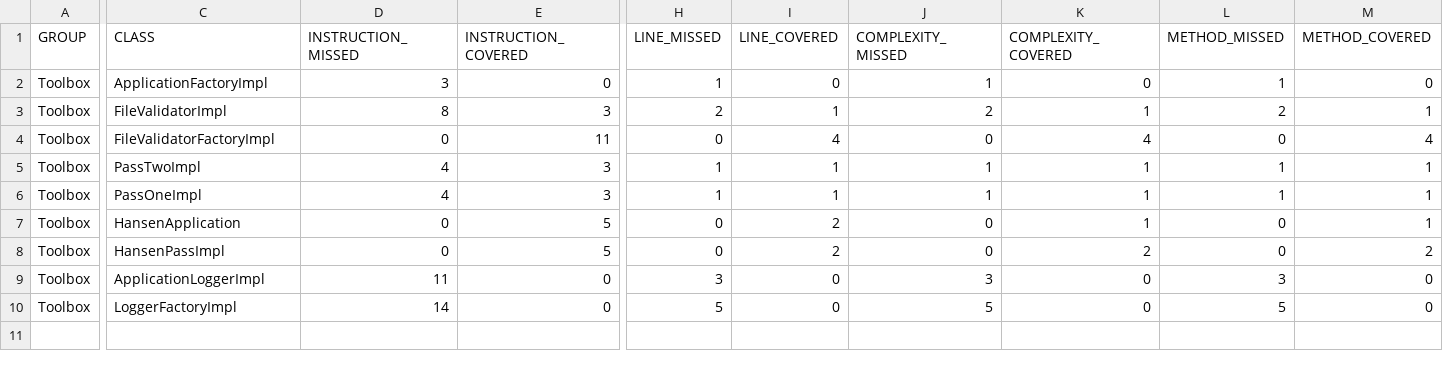
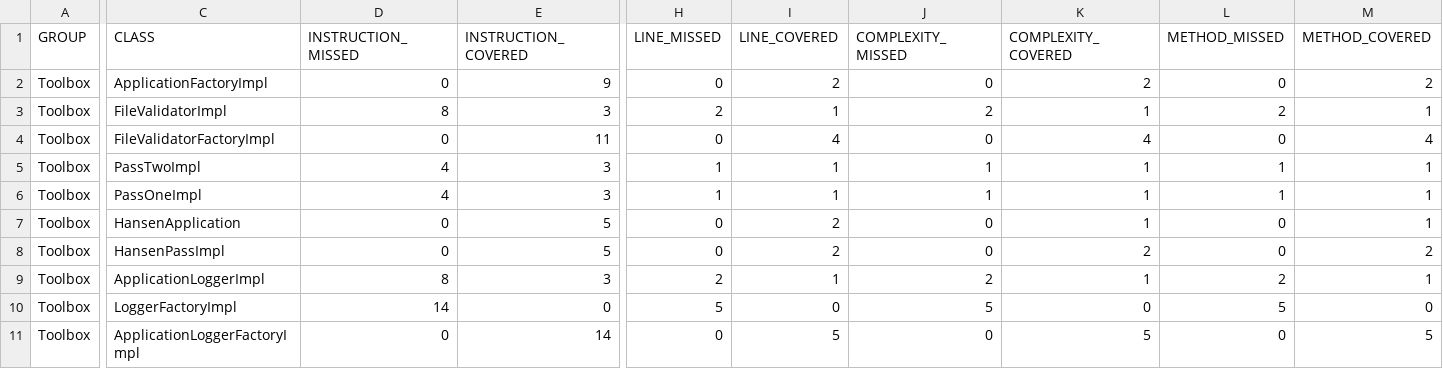
Before and after one commit to carricksoft/Hansen, a CSV file: target/jacoco-ut/jacoco.csv, drawn as a sheet; only a part is shown, gaps mark what is left out; rows hold the shown columns only; the diff names each change by its address in the sheet, - before the commit and + after, or states it on an @@ line.

Commit message:
ApplicationFactory calls ApplicationLoggerFactory

```diff
--- a/target/jacoco-ut/jacoco.csv
+++ b/target/jacoco-ut/jacoco.csv
-D2 (INSTRUCTION_MISSED): 3
+D2 (INSTRUCTION_MISSED): 0
-E2 (INSTRUCTION_COVERED): 0
+E2 (INSTRUCTION_COVERED): 9
-H2 (LINE_MISSED): 1
+H2 (LINE_MISSED): 0
-I2 (LINE_COVERED): 0
+I2 (LINE_COVERED): 2
-J2 (COMPLEXITY_MISSED): 1
+J2 (COMPLEXITY_MISSED): 0
-K2 (COMPLEXITY_COVERED): 0
+K2 (COMPLEXITY_COVERED): 2
-L2 (METHOD_MISSED): 1
+L2 (METHOD_MISSED): 0
-M2 (METHOD_COVERED): 0
+M2 (METHOD_COVERED): 2
-D9 (INSTRUCTION_MISSED): 11
+D9 (INSTRUCTION_MISSED): 8
-E9 (INSTRUCTION_COVERED): 0
+E9 (INSTRUCTION_COVERED): 3
-H9 (LINE_MISSED): 3
+H9 (LINE_MISSED): 2
-I9 (LINE_COVERED): 0
+I9 (LINE_COVERED): 1
-J9 (COMPLEXITY_MISSED): 3
+J9 (COMPLEXITY_MISSED): 2
-K9 (COMPLEXITY_COVERED): 0
+K9 (COMPLEXITY_COVERED): 1
-L9 (METHOD_MISSED): 3
+L9 (METHOD_MISSED): 2
-M9 (METHOD_COVERED): 0
+M9 (METHOD_COVERED): 1
+row 11: Toolbox | ApplicationLoggerFactoryImpl | 0 | 14 | 0 | 5 | 0 | 5 | 0 | 5
```
Also changed, not shown: target/site/jacoco/jacoco.csv, 31 other files.
